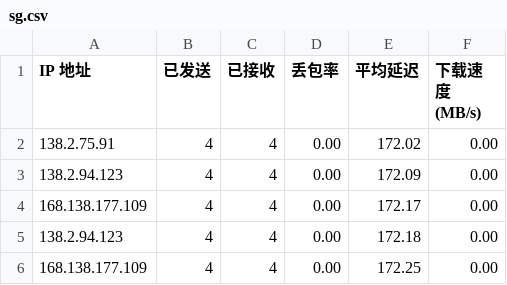
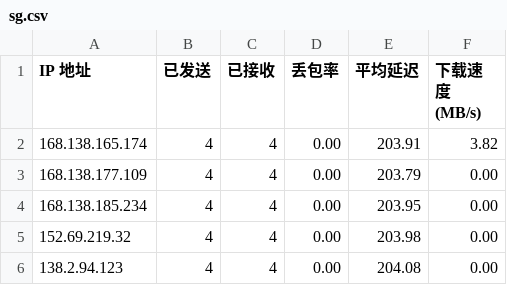
Before and after one commit to biozzl/CFCDN-Auto, a CSV file: CloudflareST/sg.csv, drawn as a sheet.

```diff
--- a/CloudflareST/sg.csv
+++ b/CloudflareST/sg.csv
@@ -1,6 +1,6 @@
 IP 地址,已发送,已接收,丢包率,平均延迟,下载速度 (MB/s)
-138.2.75.91,4,4,0.00,172.02,0.00
-138.2.94.123,4,4,0.00,172.09,0.00
-168.138.177.109,4,4,0.00,172.17,0.00
-138.2.94.123,4,4,0.00,172.18,0.00
-168.138.177.109,4,4,0.00,172.25,0.00
+168.138.165.174,4,4,0.00,203.91,3.82
+168.138.177.109,4,4,0.00,203.79,0.00
+168.138.185.234,4,4,0.00,203.95,0.00
+152.69.219.32,4,4,0.00,203.98,0.00
+138.2.94.123,4,4,0.00,204.08,0.00
```
Also changed, not shown: 1 other file.
